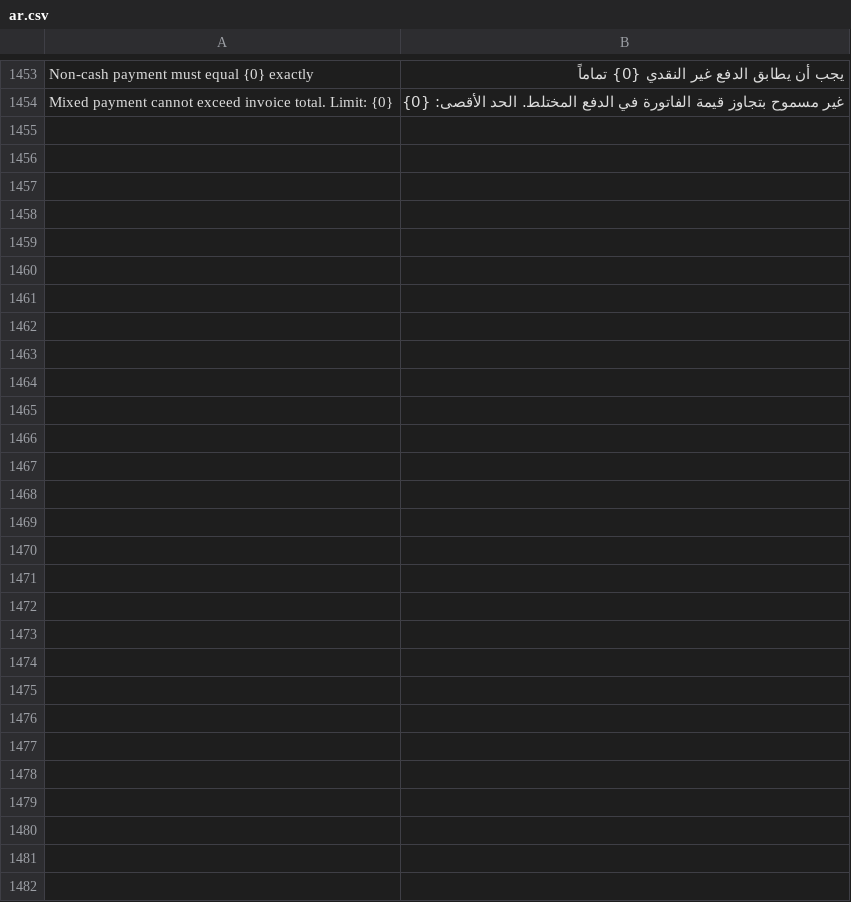
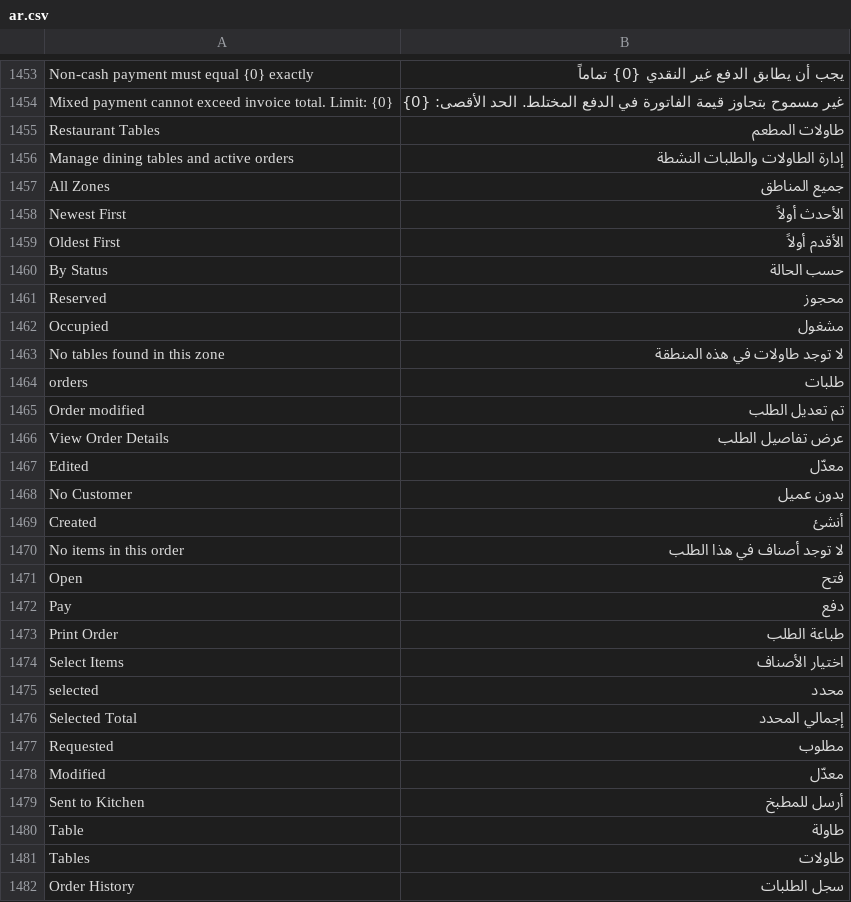
Before and after one commit to khalidselem/pos_itqan, a CSV file: pos_itqan/translations/ar.csv, drawn as a sheet; only a part is shown, gaps mark what is left out; the diff names each change by its address in the sheet, - before the commit and + after, or states it on an @@ line.

Commit message:
feat(i18n): Add Arabic translations for Restaurant Tables and Print Order
- Restaurant Tables: طاولات المطعم
- Manage dining tables: إدارة الطاولات والطلبات النشطة
- Print Order: طباعة الطلب
- Select Items: اختيار الأصناف
- Order statuses: مطلوب، معدّل، أرسل للمطبخ
- Zone/table management strings
- 28 new translation entries

```diff
--- a/pos_itqan/translations/ar.csv
+++ b/pos_itqan/translations/ar.csv
+row 1455: Restaurant Tables | طاولات المطعم
+row 1456: Manage dining tables and active orders | إدارة الطاولات والطلبات النشطة
+row 1457: All Zones | جميع المناطق
+row 1458: Newest First | الأحدث أولاً
+row 1459: Oldest First | الأقدم أولاً
+row 1460: By Status | حسب الحالة
+row 1461: Reserved | محجوز
+row 1462: Occupied | مشغول
+row 1463: No tables found in this zone | لا توجد طاولات في هذه المنطقة
+row 1464: orders | طلبات
+row 1465: Order modified | تم تعديل الطلب
+row 1466: View Order Details | عرض تفاصيل الطلب
+row 1467: Edited | معدّل
+row 1468: No Customer | بدون عميل
+row 1469: Created | أنشئ
+row 1470: No items in this order | لا توجد أصناف في هذا الطلب
+row 1471: Open | فتح
+row 1472: Pay | دفع
+row 1473: Print Order | طباعة الطلب
+row 1474: Select Items | اختيار الأصناف
+row 1475: selected | محدد
+row 1476: Selected Total | إجمالي المحدد
+row 1477: Requested | مطلوب
+row 1478: Modified | معدّل
+row 1479: Sent to Kitchen | أرسل للمطبخ
+row 1480: Table | طاولة
+row 1481: Tables | طاولات
+row 1482: Order History | سجل الطلبات
```
Also changed, not shown: 1 other file.
